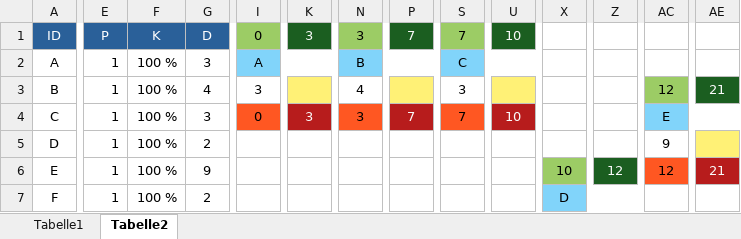
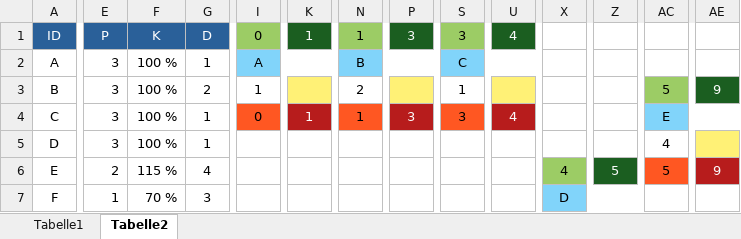
Before and after one commit to SebastianMeisel/QM_PM, an Excel workbook: Übungen/Netzplan_Übung_3.xlsx, sheet Tabelle2, drawn as a sheet; only a part is shown, gaps mark what is left out; values as stored, in another font and other column widths than the file's, no borders; conditional formats not drawn; the diff covers the shown part only; the diff names each change by its address in the sheet, - before the commit and + after, or states it on an @@ line.

Commit message:
Lösung

```diff
--- a/Übungen/Netzplan_Übung_3.xlsx (sheet Tabelle2)
+++ b/Übungen/Netzplan_Übung_3.xlsx (sheet Tabelle2)
-K1: 3
+K1: 1
-N1: 3
+N1: 1
-P1: 7
+P1: 3
-S1: 7
+S1: 3
-U1: 10
+U1: 4
-E2:E5: 1
+E2:E5: 3
-G2: 3
+G2: 1
-G3: 4
+G3: 2
-I3: 3
+I3: 1
-N3: 4
+N3: 2
-S3: 3
+S3: 1
-AC3: 12
+AC3: 5
-AE3: 21
+AE3: 9
-G4: 3
+G4: 1
-K4: 3
+K4: 1
-N4: 3
+N4: 1
-P4: 7
+P4: 3
-S4: 7
+S4: 3
-U4: 10
+U4: 4
-G5: 2
+G5: 1
-AC5: 9
+AC5: 4
-E6: 1
+E6: 2
-F6: 100 %
+F6: 115 %
-G6: 9
+G6: 4
-X6: 10
+X6: 4
-Z6: 12
+Z6: 5
-AC6: 12
+AC6: 5
-AE6: 21
+AE6: 9
-F7: 100 %
+F7: 70 %
-G7: 2
+G7: 3
```
Also changed, not shown: 3 added rows, 3 removed rows and 6 edited cells elsewhere in this sheet.
